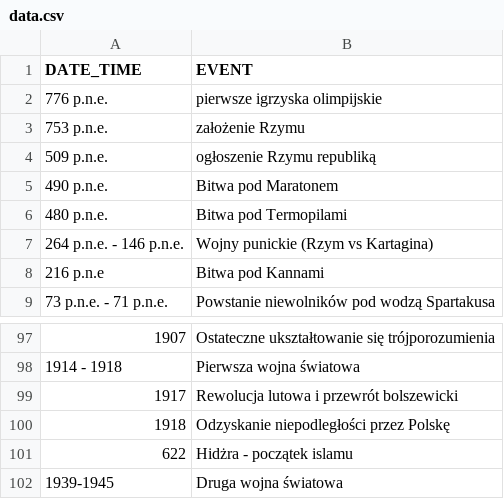
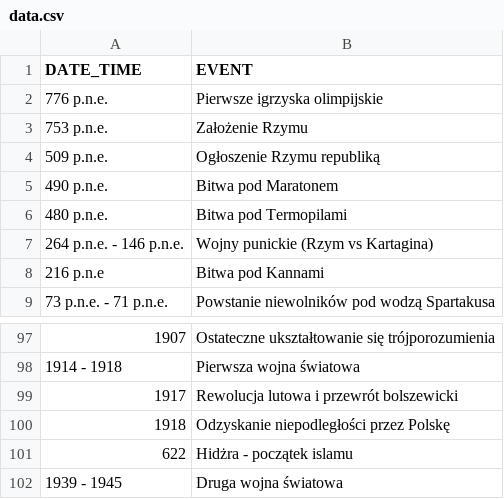
Before and after one commit to pkrukowski1/Languages-and-libraries-of-data-analysis, a CSV file: VoiceAssistant-master/src/voice_assistant_modules/history_module/data.csv, drawn as a sheet; only a part is shown, gaps mark what is left out; the diff names each change by its address in the sheet, - before the commit and + after, or states it on an @@ line.

```diff
--- a/VoiceAssistant-master/src/voice_assistant_modules/history_module/data.csv
+++ b/VoiceAssistant-master/src/voice_assistant_modules/history_module/data.csv
-B2 (EVENT): pierwsze igrzyska olimpijskie
+B2 (EVENT): Pierwsze igrzyska olimpijskie
-B3 (EVENT): założenie Rzymu
+B3 (EVENT): Założenie Rzymu
-B4 (EVENT): ogłoszenie Rzymu republiką
+B4 (EVENT): Ogłoszenie Rzymu republiką
-A102 (DATE_TIME): 1939-1945
+A102 (DATE_TIME): 1939 - 1945
```
Also changed, not shown: 2 other files.
